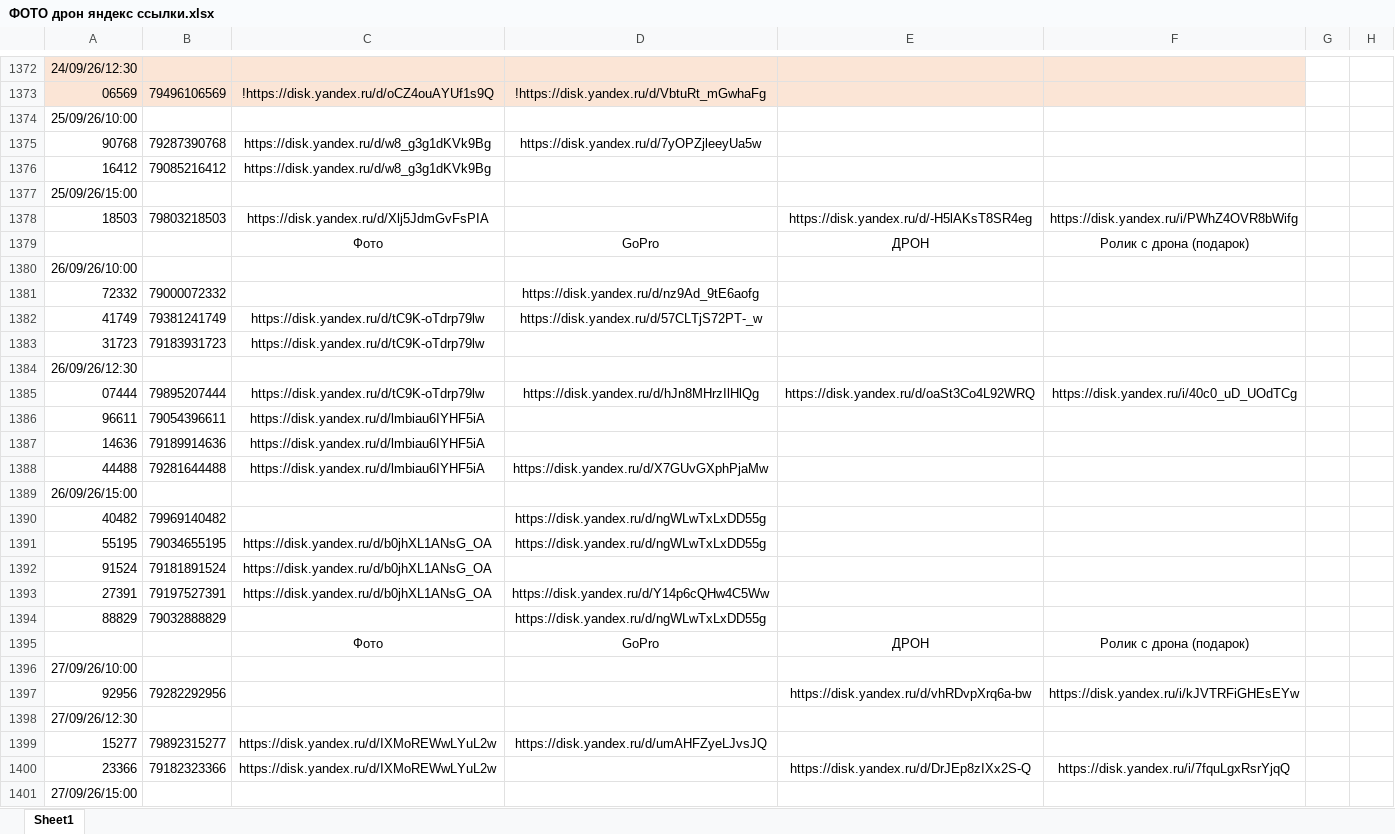
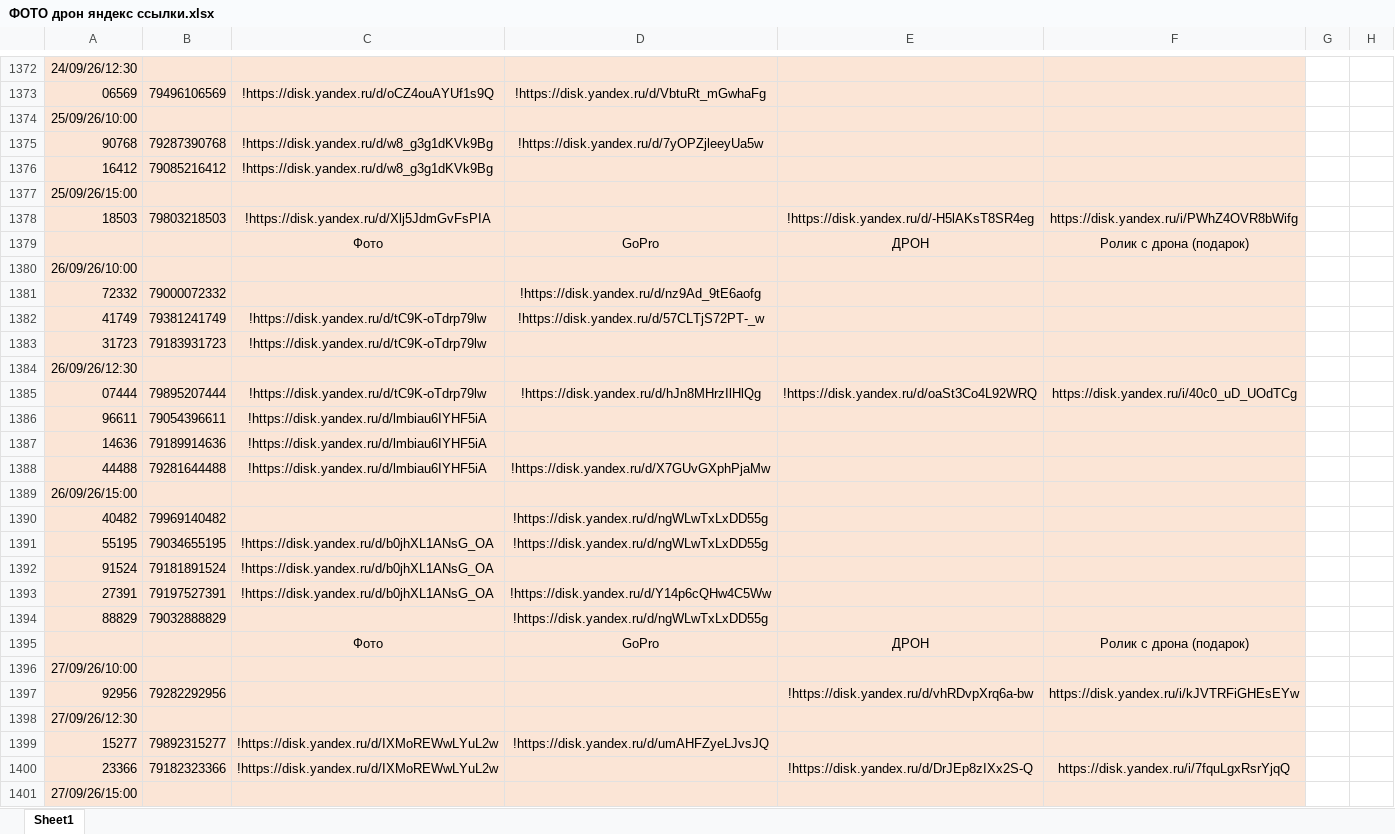
Before and after one commit to janasasha07-collab/photo, an Excel workbook: ФОТО дрон яндекс ссылки.xlsx, sheet Sheet1, drawn as a sheet; only a part is shown, gaps mark what is left out; values as stored, in another font and other column widths than the file's, no borders; the diff covers the shown part only; the diff names each change by its address in the sheet, - before the commit and + after, or states it on an @@ line.

Commit message:
Add files via upload

```diff
--- a/ФОТО дрон яндекс ссылки.xlsx (sheet Sheet1)
+++ b/ФОТО дрон яндекс ссылки.xlsx (sheet Sheet1)
-A1374:F1401 fill: none
+A1374:F1401 fill: #FBE5D6
-C1375:C1376: https://disk.yandex.ru/d/w8_g3g1dKVk9Bg
+C1375:C1376: !https://disk.yandex.ru/d/w8_g3g1dKVk9Bg
-D1375: https://disk.yandex.ru/d/7yOPZjleeyUa5w
+D1375: !https://disk.yandex.ru/d/7yOPZjleeyUa5w
-C1378: https://disk.yandex.ru/d/Xlj5JdmGvFsPIA
+C1378: !https://disk.yandex.ru/d/Xlj5JdmGvFsPIA
-E1378: https://disk.yandex.ru/d/-H5lAKsT8SR4eg
+E1378: !https://disk.yandex.ru/d/-H5lAKsT8SR4eg
-D1381: https://disk.yandex.ru/d/nz9Ad_9tE6aofg
+D1381: !https://disk.yandex.ru/d/nz9Ad_9tE6aofg
-C1382:C1383: https://disk.yandex.ru/d/tC9K-oTdrp79lw
+C1382:C1383: !https://disk.yandex.ru/d/tC9K-oTdrp79lw
-D1382: https://disk.yandex.ru/d/57CLTjS72PT-_w
+D1382: !https://disk.yandex.ru/d/57CLTjS72PT-_w
-C1385: https://disk.yandex.ru/d/tC9K-oTdrp79lw
+C1385: !https://disk.yandex.ru/d/tC9K-oTdrp79lw
-D1385: https://disk.yandex.ru/d/hJn8MHrzIlHlQg
+D1385: !https://disk.yandex.ru/d/hJn8MHrzIlHlQg
-E1385: https://disk.yandex.ru/d/oaSt3Co4L92WRQ
+E1385: !https://disk.yandex.ru/d/oaSt3Co4L92WRQ
-C1386:C1388: https://disk.yandex.ru/d/lmbiau6IYHF5iA
+C1386:C1388: !https://disk.yandex.ru/d/lmbiau6IYHF5iA
-D1388: https://disk.yandex.ru/d/X7GUvGXphPjaMw
+D1388: !https://disk.yandex.ru/d/X7GUvGXphPjaMw
-D1390:D1391: https://disk.yandex.ru/d/ngWLwTxLxDD55g
+D1390:D1391: !https://disk.yandex.ru/d/ngWLwTxLxDD55g
-C1391:C1393: https://disk.yandex.ru/d/b0jhXL1ANsG_OA
+C1391:C1393: !https://disk.yandex.ru/d/b0jhXL1ANsG_OA
-D1393: https://disk.yandex.ru/d/Y14p6cQHw4C5Ww
+D1393: !https://disk.yandex.ru/d/Y14p6cQHw4C5Ww
-D1394: https://disk.yandex.ru/d/ngWLwTxLxDD55g
+D1394: !https://disk.yandex.ru/d/ngWLwTxLxDD55g
-E1397: https://disk.yandex.ru/d/vhRDvpXrq6a-bw
+E1397: !https://disk.yandex.ru/d/vhRDvpXrq6a-bw
-C1399:C1400: https://disk.yandex.ru/d/IXMoREWwLYuL2w
+C1399:C1400: !https://disk.yandex.ru/d/IXMoREWwLYuL2w
-D1399: https://disk.yandex.ru/d/umAHFZyeLJvsJQ
+D1399: !https://disk.yandex.ru/d/umAHFZyeLJvsJQ
-E1400: https://disk.yandex.ru/d/DrJEp8zIXx2S-Q
+E1400: !https://disk.yandex.ru/d/DrJEp8zIXx2S-Q
```
Also changed, not shown: 6 added rows, 3 edited cells and cell formats elsewhere in this sheet.
